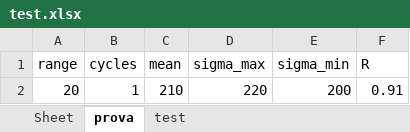
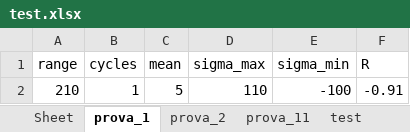
Before and after one commit to mastraa/COMPFAT, an Excel workbook: data/test.xlsx, sheet prova_1, drawn as a sheet; values as stored, in another font and other column widths than the file's, no borders; removed rows and columns are numbered as before the commit, all else as after; the diff names each change by its address in the sheet, - before the commit and + after, or states it on an @@ line.

```diff
--- a/data/test.xlsx (sheet prova_1)
+++ b/data/test.xlsx (sheet prova_1)
-sheet tab: prova
+sheet tab: prova_1
+sheet tab: prova_2
+sheet tab: prova_11
-row 2: 20 | 1 | 210 | 220 | 200 | 0.91
+row 2: 210 | 1 | 5 | 110 | -100 | -0.91
```
Also changed, not shown: sheet test, sheet Sheet, 3 other files.
